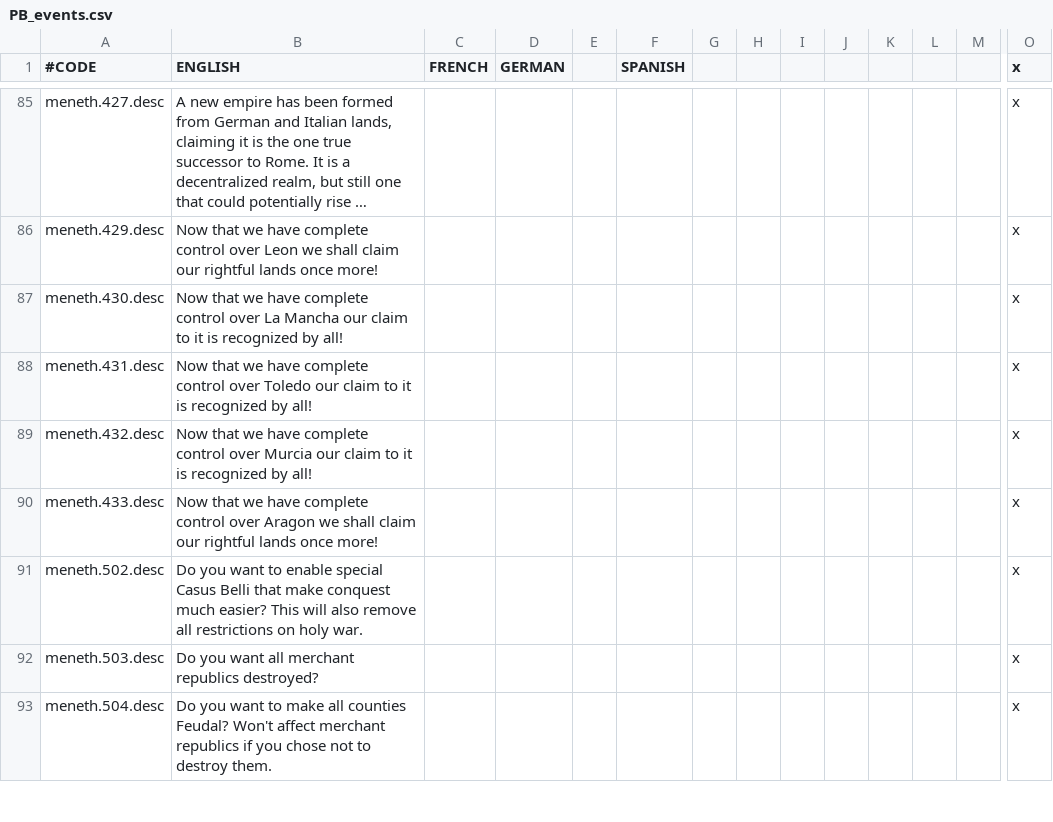
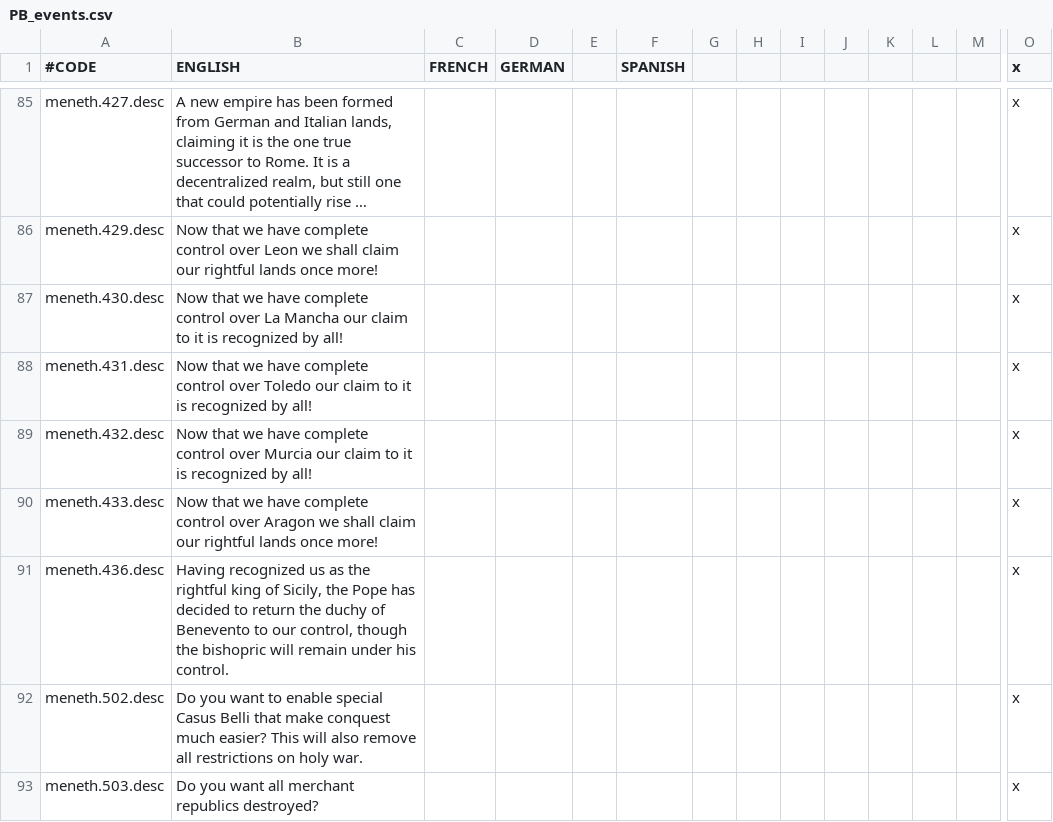
Before and after one commit to Meneth/PB-git, a CSV file: ProjectBalance/localisation/PB_events.csv, drawn as a sheet; only a part is shown, gaps mark what is left out; the shorter side is filled out with more unchanged rows; long unchanged cells end in …; rows hold the shown columns only; the diff names each change by its address in the sheet, - before the commit and + after, or states it on an @@ line.

Commit message:
PB+SWMH, transfer Benevento
(PB+SWMH) Added an event to transfer the duchy of Benevento from the
Pope to Sicily after the formation of Sicily

```diff
--- a/ProjectBalance/localisation/PB_events.csv
+++ b/ProjectBalance/localisation/PB_events.csv
+row 91: meneth.436.desc | Having recognized us as the rightful king of Sicily, the Pope has decided to return the duchy of Benevento to our control, though the bishopric will remain under his control. |  |  |  |  |  |  |  |  |  |  |  | x
```
Also changed, not shown: 2 other files.
